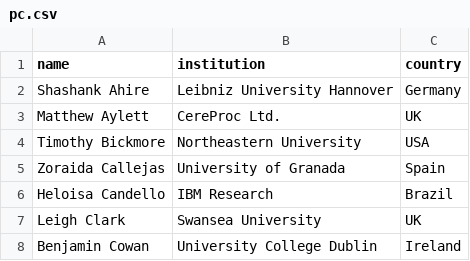
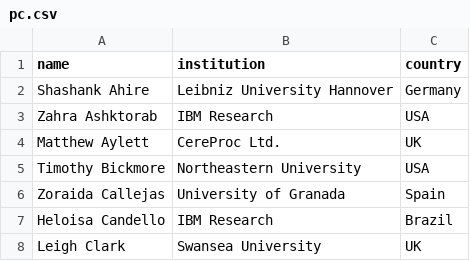
Before and after one commit to acm-cui/website-cui2021, a CSV file: _data/pc.csv, drawn as a sheet; only a part is shown; the shorter side is filled out with more unchanged rows; the diff names each change by its address in the sheet, - before the commit and + after, or states it on an @@ line.

Commit message:
Additional PC member

```diff
--- a/_data/pc.csv
+++ b/_data/pc.csv
+row 3: Zahra Ashktorab | IBM Research | USA
```
